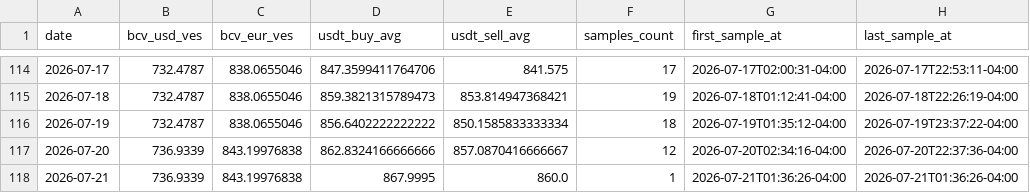
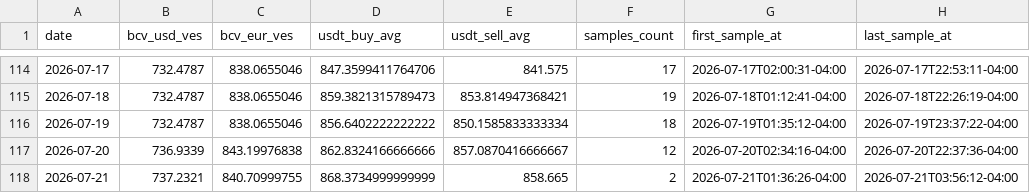
Before and after one commit to vhurdaneta/trmnl-bcv-usdt, a CSV file: data/rates_history.csv, drawn as a sheet; only a part is shown, gaps mark what is left out.

```diff
--- a/data/rates_history.csv
+++ b/data/rates_history.csv
@@ -117,2 +117,2 @@ date,bcv_usd_ves,bcv_eur_ves,usdt_buy_avg,usdt_sell_avg,samples_count,first_samp
 2026-07-20,736.9339,843.19976838,862.8324166666666,857.0870416666667,12,2026-07-20T02:34:16-04:00,2026-07-20T22:37:36-04:00
-2026-07-21,736.9339,843.19976838,867.9995,860.0,1,2026-07-21T01:36:26-04:00,2026-07-21T01:36:26-04:00
+2026-07-21,737.2321,840.70999755,868.3734999999999,858.665,2,2026-07-21T01:36:26-04:00,2026-07-21T03:56:12-04:00
```
Also changed, not shown: data/binance_samples.csv, 1 other file.
